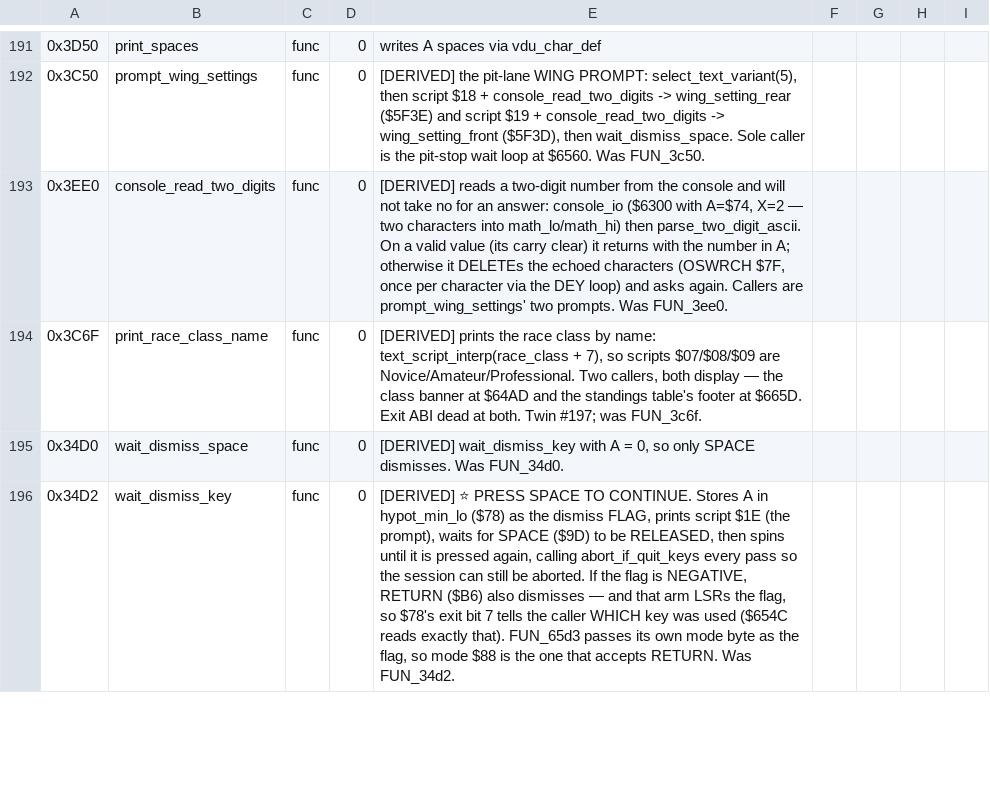
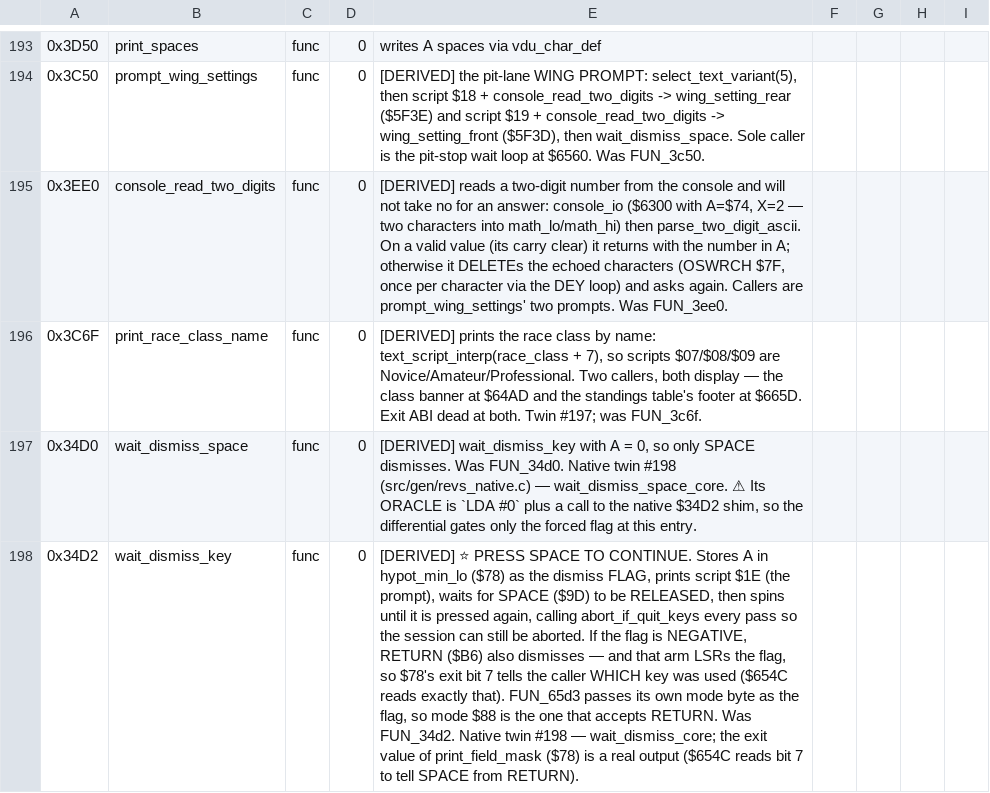
Before and after one commit to Vesuri/revs, a CSV file: disasm/symbols.csv, drawn as a sheet; only a part is shown, gaps mark what is left out; addresses are those after the commit; the diff covers the shown part only; the diff names each change by its address in the sheet, - before the commit and + after, or states it on an @@ line.

Commit message:
🔬 Twin #198: the two dismiss waiters and the abort-key poll
abort_if_quit_keys ($3261), wait_dismiss_space ($34D0) and wait_dismiss_key
($34D2) go native.  The waiter is one shared core with the RETURN-offered flag
as its only parameter; $34D0 is the flag-forced-to-0 entry.

What the transliteration hid:
* abort_state ($1C) is a SHIFT REGISTER, not a flag — every poll that does not
  see SHIFT+$86 does an LSR, so it walks down to 0 while the keys are up, and
  only bit 7 is ever tested.  Named in symbols.csv, along with $6B
  top_level_stack.
* print_field_mask ($78) is a real OUTPUT of the waiter: bit 7 in says "RETURN
  is also accepted", and the LSR on the RETURN exit is how $654C learns which
  key dismissed the page.

Fixture needed a new test-backend keyboard mode: mode 5 gives each INKEY code a
32-bit POLL-COUNT schedule (bit i = held on that code's i'th poll, saturating),
which is the only way to script "SPACE is still down, then comes up, then is
pressed again".  Those counters live outside mem[], so diff_run has to re-arm
them before EACH model — and that re-arm is load-bearing: deleting it (D55)
hangs the harness instead of failing it.

Sabotages D48-D55, all detected: 4000, 2987, 995, 1500, 1495, 367, 356, hang.
Two structural blind spots documented at the code rather than papered over: the
$34D0 oracle IS the native shim (it tail-calls wait_dismiss_key), and the abort
arm's TXS unwind is dropped in both models so the differential cannot see it —
that arm is gated by make refloop.

docs/validation-harness.md gains the sibling of §ELEVENTH: a sabotage script's
exit restore clobbers any edit made while it runs, and the tell is a hang right
after installing "the good version".

Gates: validate FN=abort_if_quit_keys/wait_dismiss 0 mismatch, endian-lint
clean, determinism + determinism-drive byte-identical, Amiga link clean.

```diff
--- a/disasm/symbols.csv
+++ b/disasm/symbols.csv
-E197: …Was FUN_34d0.
+E197: …Was FUN_34d0. Native twin #198 (src/gen/revs_native.c) — wait_dismiss_space_core. ⚠ Its ORACLE is `LDA #0` plus a call to the native $34D2 shim, so the differential gates only the forced flag at this entry.
-E198: …Was FUN_34d2.
+E198: …Was FUN_34d2. Native twin #198 — wait_dismiss_core; the exit value of print_field_mask ($78) is a real output ($654C reads bit 7 to tell SPACE from RETURN).
```
Also changed, not shown: 2 added rows and 2 edited cells elsewhere in this file, 7 other files.
